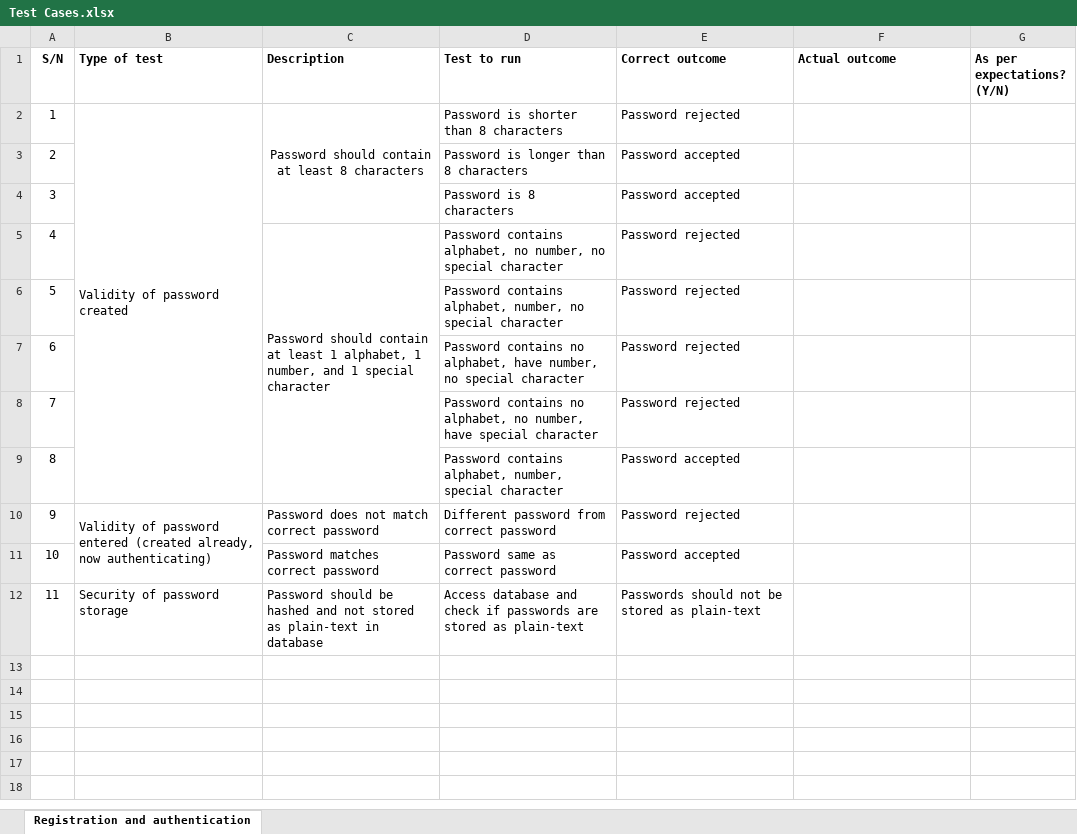
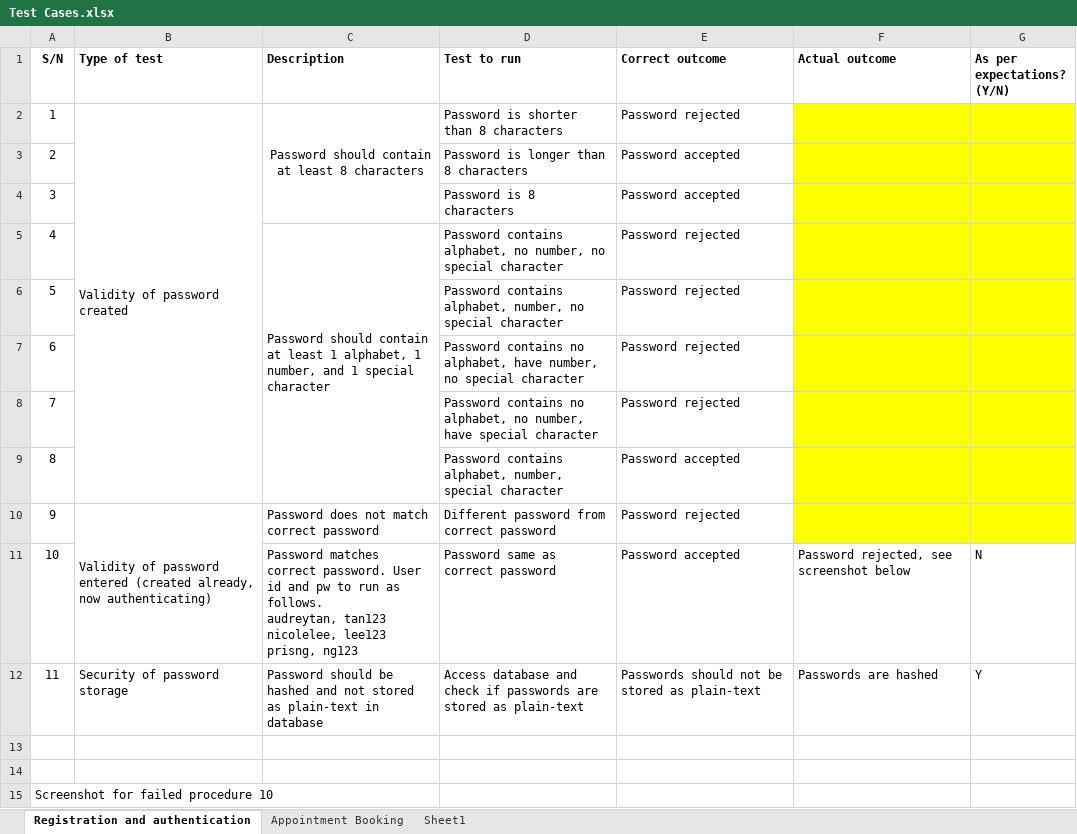
Before and after one commit to wx-94/Tempest, an Excel workbook: Documentation/Test Cases/Test Cases.xlsx, sheet Registration and authentication, drawn as a sheet; values as stored, in another font and other column widths than the file's, no borders; charts and pictures not drawn; ↵ is a line break in a cell; the diff names each change by its address in the sheet, - before the commit and + after, or states it on an @@ line.

```diff
--- a/Documentation/Test Cases/Test Cases.xlsx (sheet Registration and authentication)
+++ b/Documentation/Test Cases/Test Cases.xlsx (sheet Registration and authentication)
+sheet tab: Appointment Booking
+sheet tab: Sheet1
-F2:G10 fill: none
+F2:G10 fill: #FFFF00
-C11 (Description): …matches correct password
+C11 (Description): …matches correct password. User id and pw to run as follows. ↵ audreytan, tan123 ↵ nicolelee, lee123 ↵ prisng, ng123
-F11 (Actual outcome): (empty)
+F11 (Actual outcome): Password rejected, see screenshot below
-G11 (As per expectations? (Y/N)): (empty)
+G11 (As per expectations? (Y/N)): N
-F12 (Actual outcome): (empty)
+F12 (Actual outcome): Passwords are hashed
-G12 (As per expectations? (Y/N)): (empty)
+G12 (As per expectations? (Y/N)): Y
+row 13: (empty)
+row 14: (empty)
+row 15: Screenshot for failed procedure 10
```
Also changed, not shown: charts or pictures, 1 other file.
